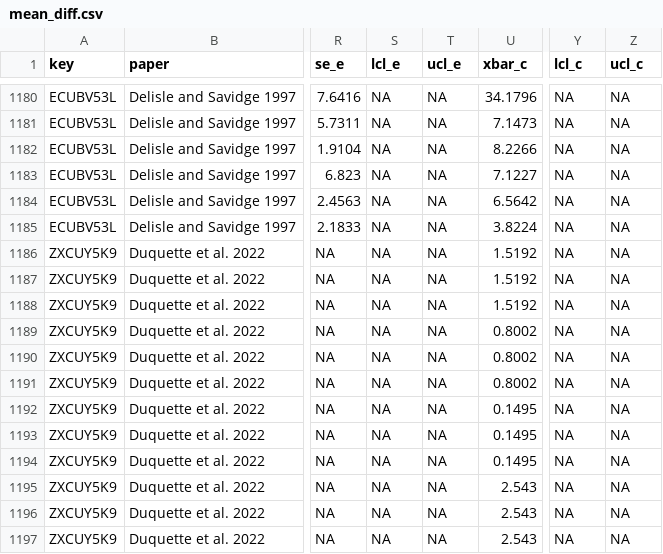
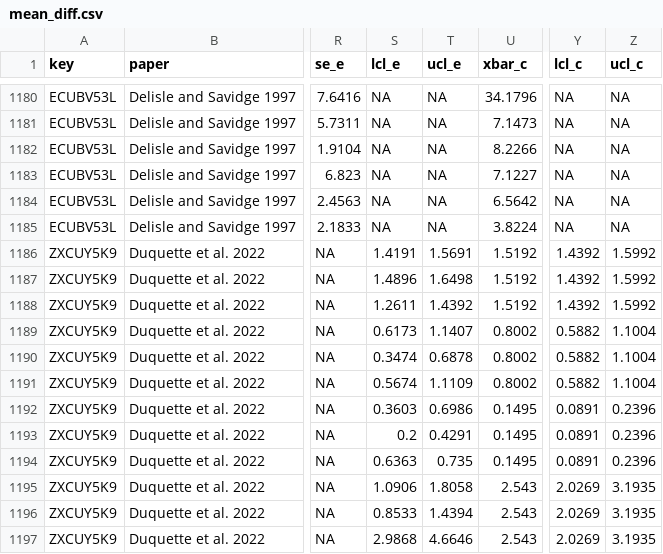
Before and after one commit to evansbrians/bmp_meta-analysis, a CSV file: data/processed/cleaned_data/mean_diff.csv, drawn as a sheet; only a part is shown, gaps mark what is left out; the diff covers the shown part only; the diff names each change by its address in the sheet, - before the commit and + after, or states it on an @@ line.

```diff
--- a/data/processed/cleaned_data/mean_diff.csv
+++ b/data/processed/cleaned_data/mean_diff.csv
-S1186 (lcl_e): NA
+S1186 (lcl_e): 1.4191
-T1186 (ucl_e): NA
+T1186 (ucl_e): 1.5691
-Y1186:Y1188 (lcl_c): NA
+Y1186:Y1188 (lcl_c): 1.4392
-Z1186:Z1188 (ucl_c): NA
+Z1186:Z1188 (ucl_c): 1.5992
-S1187 (lcl_e): NA
+S1187 (lcl_e): 1.4896
-T1187 (ucl_e): NA
+T1187 (ucl_e): 1.6498
-S1188 (lcl_e): NA
+S1188 (lcl_e): 1.2611
-T1188 (ucl_e): NA
+T1188 (ucl_e): 1.4392
-S1189 (lcl_e): NA
+S1189 (lcl_e): 0.6173
-T1189 (ucl_e): NA
+T1189 (ucl_e): 1.1407
-Y1189:Y1191 (lcl_c): NA
+Y1189:Y1191 (lcl_c): 0.5882
-Z1189:Z1191 (ucl_c): NA
+Z1189:Z1191 (ucl_c): 1.1004
-S1190 (lcl_e): NA
+S1190 (lcl_e): 0.3474
-T1190 (ucl_e): NA
+T1190 (ucl_e): 0.6878
-S1191 (lcl_e): NA
+S1191 (lcl_e): 0.5674
-T1191 (ucl_e): NA
+T1191 (ucl_e): 1.1109
-S1192 (lcl_e): NA
+S1192 (lcl_e): 0.3603
-T1192 (ucl_e): NA
+T1192 (ucl_e): 0.6986
-Y1192:Y1194 (lcl_c): NA
+Y1192:Y1194 (lcl_c): 0.0891
-Z1192:Z1194 (ucl_c): NA
+Z1192:Z1194 (ucl_c): 0.2396
-S1193 (lcl_e): NA
+S1193 (lcl_e): 0.2
-T1193 (ucl_e): NA
+T1193 (ucl_e): 0.4291
-S1194 (lcl_e): NA
+S1194 (lcl_e): 0.6363
-T1194 (ucl_e): NA
+T1194 (ucl_e): 0.735
-S1195 (lcl_e): NA
+S1195 (lcl_e): 1.0906
-T1195 (ucl_e): NA
+T1195 (ucl_e): 1.8058
-Y1195:Y1197 (lcl_c): NA
+Y1195:Y1197 (lcl_c): 2.0269
-Z1195:Z1197 (ucl_c): NA
+Z1195:Z1197 (ucl_c): 3.1935
-S1196 (lcl_e): NA
+S1196 (lcl_e): 0.8533
-T1196 (ucl_e): NA
+T1196 (ucl_e): 1.4394
-S1197 (lcl_e): NA
+S1197 (lcl_e): 2.9868
-T1197 (ucl_e): NA
+T1197 (ucl_e): 4.6646
```
Also changed, not shown: 148 edited cells elsewhere in this file, data/db_mirror/converted_effects.csv, data/processed/cleaned_data/beta_categorical.csv, 3 other files.
